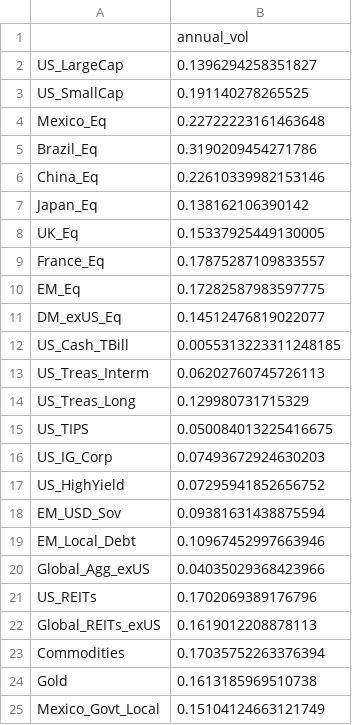
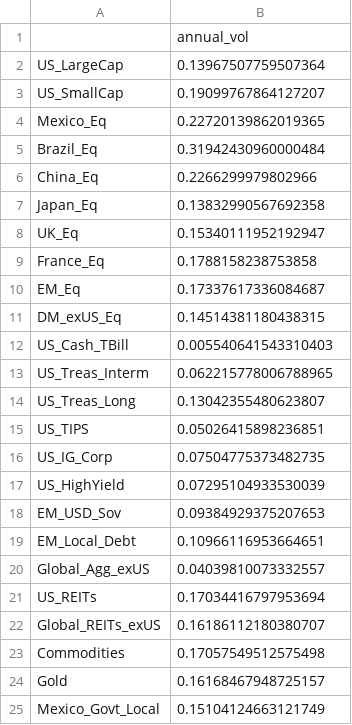
Before and after one commit to DuiArte/ltcma, a CSV file: data/ltcma_vol.csv, drawn as a sheet.

```diff
--- a/data/ltcma_vol.csv
+++ b/data/ltcma_vol.csv
@@ -1,25 +1,25 @@
 ,annual_vol
-US_LargeCap,0.1396294258351827
-US_SmallCap,0.191140278265525
-Mexico_Eq,0.22722223161463648
-Brazil_Eq,0.3190209454271786
-China_Eq,0.22610339982153146
-Japan_Eq,0.138162106390142
-UK_Eq,0.15337925449130005
-France_Eq,0.17875287109833557
-EM_Eq,0.17282587983597775
-DM_exUS_Eq,0.14512476819022077
-US_Cash_TBill,0.0055313223311248185
-US_Treas_Interm,0.06202760745726113
-US_Treas_Long,0.129980731715329
-US_TIPS,0.050084013225416675
-US_IG_Corp,0.07493672924630203
-US_HighYield,0.07295941852656752
-EM_USD_Sov,0.09381631438875594
-EM_Local_Debt,0.10967452997663946
-Global_Agg_exUS,0.04035029368423966
-US_REITs,0.1702069389176796
-Global_REITs_exUS,0.1619012208878113
-Commodities,0.17035752263376394
-Gold,0.1613185969510738
+US_LargeCap,0.13967507759507364
+US_SmallCap,0.19099767864127207
+Mexico_Eq,0.22720139862019365
+Brazil_Eq,0.31942430960000484
+China_Eq,0.2266299979802966
+Japan_Eq,0.13832990567692358
+UK_Eq,0.15340111952192947
+France_Eq,0.1788158238753858
+EM_Eq,0.17337617336084687
+DM_exUS_Eq,0.14514381180438315
+US_Cash_TBill,0.005540641543310403
+US_Treas_Interm,0.062215778006788965
+US_Treas_Long,0.13042355480623807
+US_TIPS,0.05026415898236851
+US_IG_Corp,0.07504775373482735
+US_HighYield,0.07295104933530039
+EM_USD_Sov,0.09384929375207653
+EM_Local_Debt,0.10966116953664651
+Global_Agg_exUS,0.04039810073332557
+US_REITs,0.17034416797953694
+Global_REITs_exUS,0.16186112180380707
+Commodities,0.17057549512575498
+Gold,0.16168467948725157
 Mexico_Govt_Local,0.15104124663121749
```
Also changed, not shown: data/ltcma_corr.csv, data/ltcma_corr_v2.csv, 13 other files.
